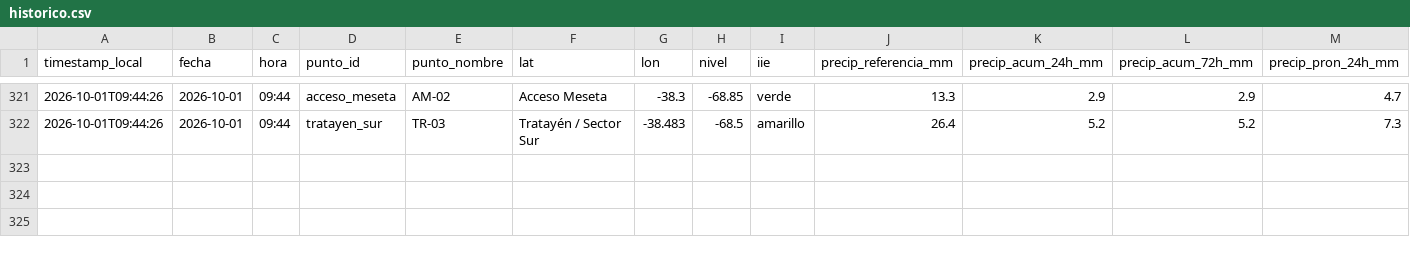
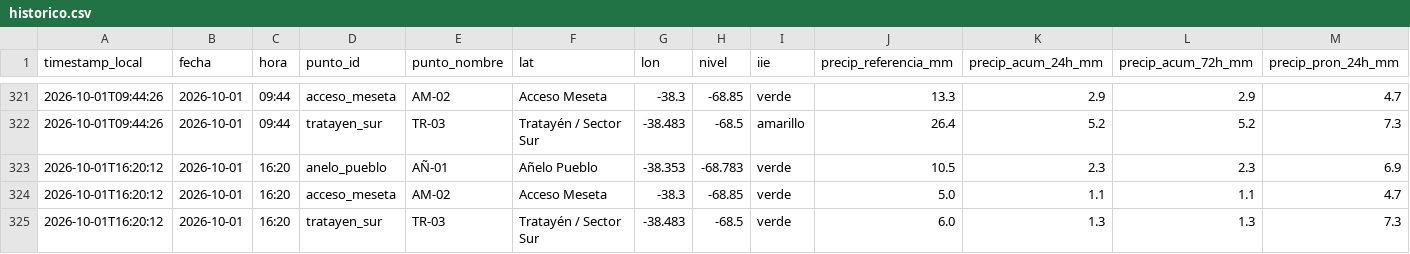
Before and after one commit to vidaljoaquin93-lang/alerta-anegamiento-anelo, a CSV file: data/historico.csv, drawn as a sheet; only a part is shown, gaps mark what is left out; rows hold the shown columns only; the diff names each change by its address in the sheet, - before the commit and + after, or states it on an @@ line.

```diff
--- a/data/historico.csv
+++ b/data/historico.csv
+row 323: 2026-10-01T16:20:12 | 2026-10-01 | 16:20 | anelo_pueblo | AÑ-01 | Añelo Pueblo | -38.353 | -68.783 | verde | 10.5 | 2.3 | 2.3 | 6.9
+row 324: 2026-10-01T16:20:12 | 2026-10-01 | 16:20 | acceso_meseta | AM-02 | Acceso Meseta | -38.3 | -68.85 | verde | 5.0 | 1.1 | 1.1 | 4.7
+row 325: 2026-10-01T16:20:12 | 2026-10-01 | 16:20 | tratayen_sur | TR-03 | Tratayén / Sector Sur | -38.483 | -68.5 | verde | 6.0 | 1.3 | 1.3 | 7.3
```
Also changed, not shown: data/pronostico_horario.csv, 2 other files.
